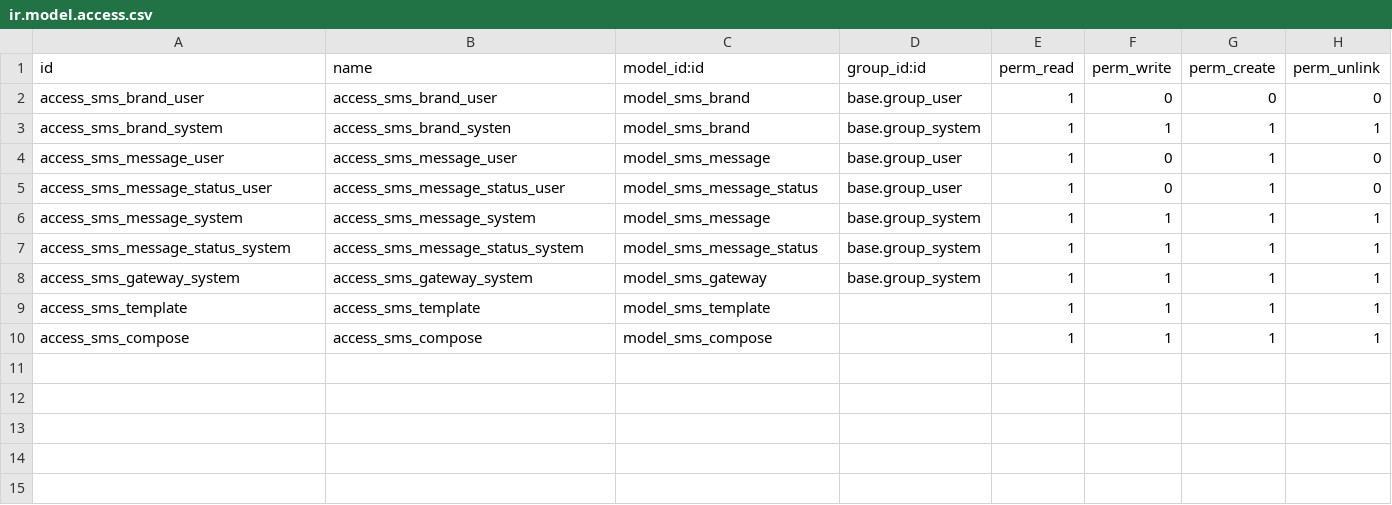
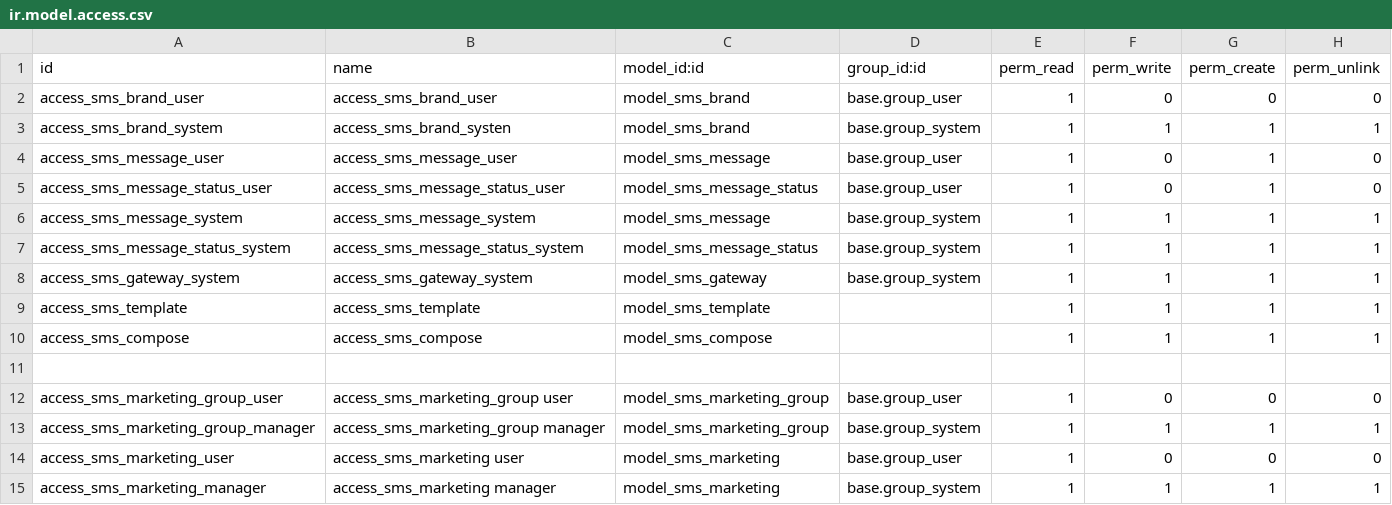
Before and after one commit to vuhaiqn90/ace-crm, a CSV file: ace_sms/security/ir.model.access.csv, drawn as a sheet.

Commit message:
T0170: SMS Marketing

```diff
--- a/ace_sms/security/ir.model.access.csv
+++ b/ace_sms/security/ir.model.access.csv
@@ -10 +10,6 @@
 "access_sms_compose","access_sms_compose","model_sms_compose",,1,1,1,1
+
+"access_sms_marketing_group_user","access_sms_marketing_group user","model_sms_marketing_group","base.group_user",1,0,0,0
+"access_sms_marketing_group_manager","access_sms_marketing_group manager","model_sms_marketing_group","base.group_system",1,1,1,1
+"access_sms_marketing_user","access_sms_marketing user","model_sms_marketing","base.group_user",1,0,0,0
+"access_sms_marketing_manager","access_sms_marketing manager","model_sms_marketing","base.group_system",1,1,1,1
```
Also changed, not shown: 15 other files.
